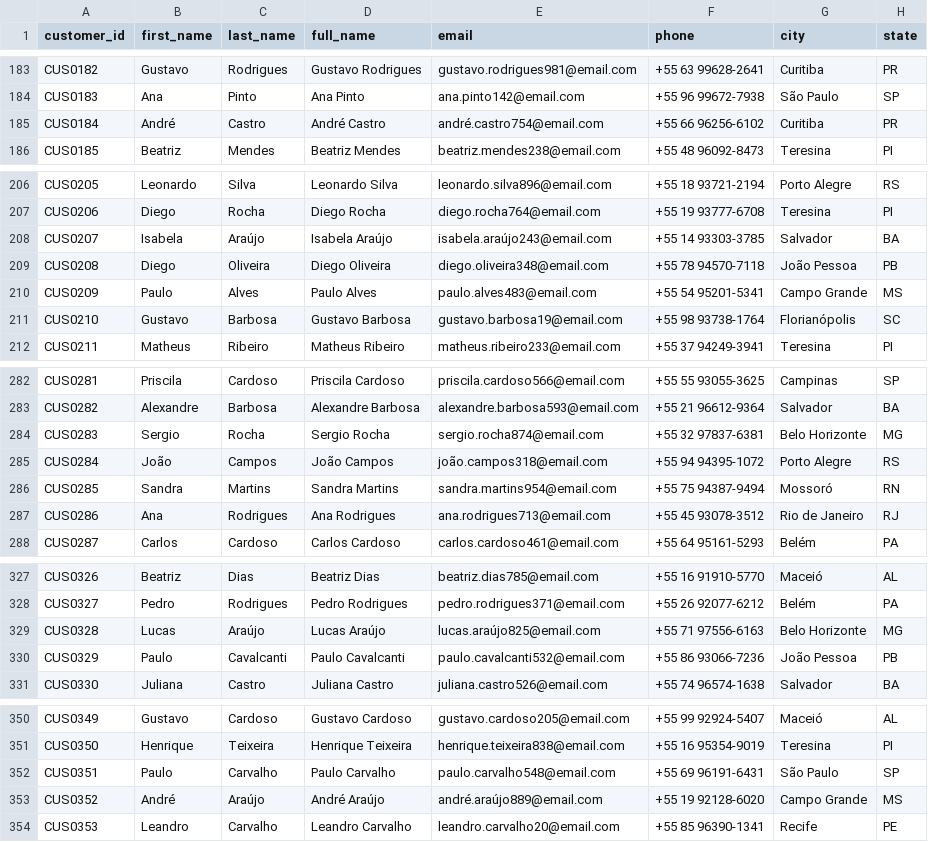
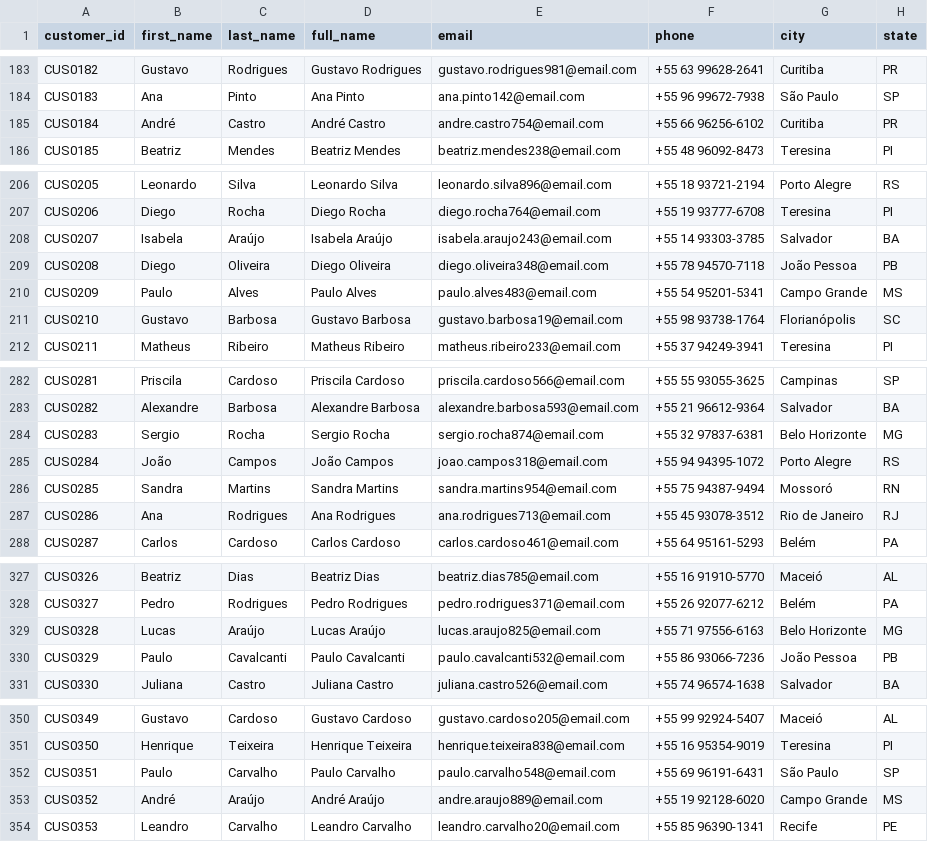
Before and after one commit to MaykInvest/Hardware_Store_PowerBI_Project, a CSV file: TechStore_CSV/dim_customers.csv, drawn as a sheet; only a part is shown, gaps mark what is left out; the diff covers the shown part only; the diff names each change by its address in the sheet, - before the commit and + after, or states it on an @@ line.

```diff
--- a/TechStore_CSV/dim_customers.csv
+++ b/TechStore_CSV/dim_customers.csv
-E185 (email): andré.castro754@email.com
+E185 (email): andre.castro754@email.com
-E208 (email): isabela.araújo243@email.com
+E208 (email): isabela.araujo243@email.com
-E285 (email): joão.campos318@email.com
+E285 (email): joao.campos318@email.com
-E329 (email): lucas.araújo825@email.com
+E329 (email): lucas.araujo825@email.com
-E353 (email): andré.araújo889@email.com
+E353 (email): andre.araujo889@email.com
```
Also changed, not shown: 22 edited cells elsewhere in this file, TechStore_CSV/fact_inventory.csv, TechStore_CSV/fact_returns.csv, 4 other files.
